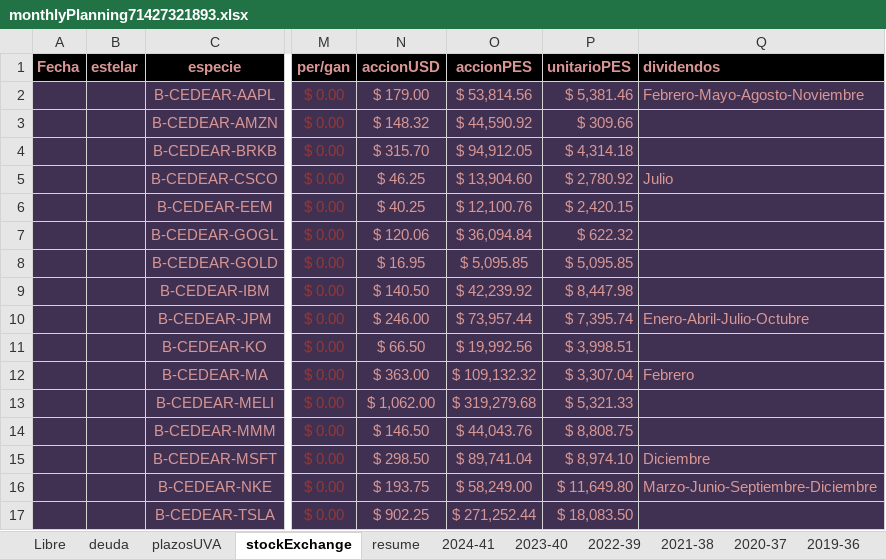
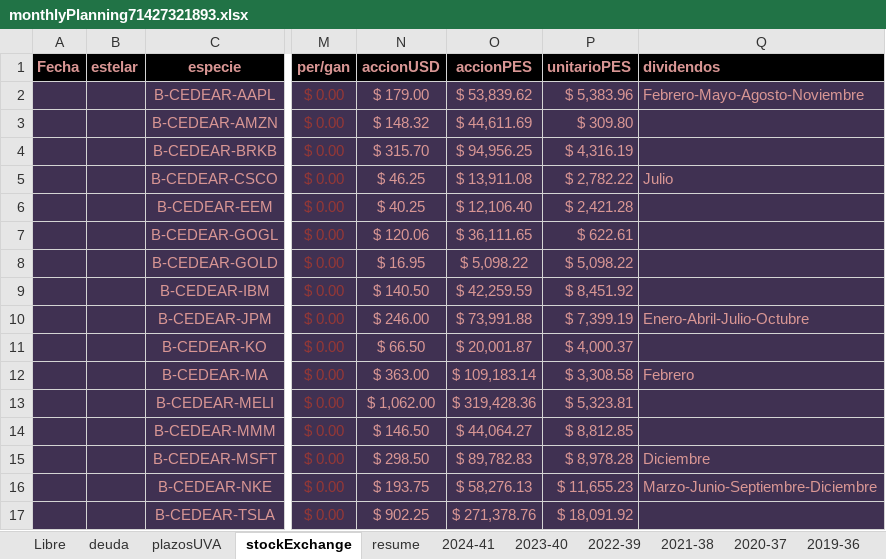
Before and after one commit to andresGitDev/private, an Excel workbook: personalAccounts/monthlyPlanning71427321893.xlsx, sheet stockExchange, drawn as a sheet; only a part is shown, gaps mark what is left out; values as stored, in another font and other column widths than the file's, no borders; conditional formats not drawn; the diff covers the shown part only; the diff names each change by its address in the sheet, - before the commit and + after, or states it on an @@ line.

```diff
--- a/personalAccounts/monthlyPlanning71427321893.xlsx (sheet stockExchange)
+++ b/personalAccounts/monthlyPlanning71427321893.xlsx (sheet stockExchange)
-O2 (accionPES): $ 53,814.56
+O2 (accionPES): $ 53,839.62
-P2 (unitarioPES): $ 5,381.46
+P2 (unitarioPES): $ 5,383.96
-O3 (accionPES): $ 44,590.92
+O3 (accionPES): $ 44,611.69
-P3 (unitarioPES): $ 309.66
+P3 (unitarioPES): $ 309.80
-O4 (accionPES): $ 94,912.05
+O4 (accionPES): $ 94,956.25
-P4 (unitarioPES): $ 4,314.18
+P4 (unitarioPES): $ 4,316.19
-O5 (accionPES): $ 13,904.60
+O5 (accionPES): $ 13,911.08
-P5 (unitarioPES): $ 2,780.92
+P5 (unitarioPES): $ 2,782.22
-O6 (accionPES): $ 12,100.76
+O6 (accionPES): $ 12,106.40
-P6 (unitarioPES): $ 2,420.15
+P6 (unitarioPES): $ 2,421.28
-O7 (accionPES): $ 36,094.84
+O7 (accionPES): $ 36,111.65
-P7 (unitarioPES): $ 622.32
+P7 (unitarioPES): $ 622.61
-O8 (accionPES): $ 5,095.85
+O8 (accionPES): $ 5,098.22
-P8 (unitarioPES): $ 5,095.85
+P8 (unitarioPES): $ 5,098.22
-O9 (accionPES): $ 42,239.92
+O9 (accionPES): $ 42,259.59
-P9 (unitarioPES): $ 8,447.98
+P9 (unitarioPES): $ 8,451.92
-O10 (accionPES): $ 73,957.44
+O10 (accionPES): $ 73,991.88
-P10 (unitarioPES): $ 7,395.74
+P10 (unitarioPES): $ 7,399.19
-O11 (accionPES): $ 19,992.56
+O11 (accionPES): $ 20,001.87
-P11 (unitarioPES): $ 3,998.51
+P11 (unitarioPES): $ 4,000.37
-O12 (accionPES): $ 109,132.32
+O12 (accionPES): $ 109,183.14
-P12 (unitarioPES): $ 3,307.04
+P12 (unitarioPES): $ 3,308.58
-O13 (accionPES): $ 319,279.68
+O13 (accionPES): $ 319,428.36
-P13 (unitarioPES): $ 5,321.33
+P13 (unitarioPES): $ 5,323.81
-O14 (accionPES): $ 44,043.76
+O14 (accionPES): $ 44,064.27
-P14 (unitarioPES): $ 8,808.75
+P14 (unitarioPES): $ 8,812.85
-O15 (accionPES): $ 89,741.04
+O15 (accionPES): $ 89,782.83
-P15 (unitarioPES): $ 8,974.10
+P15 (unitarioPES): $ 8,978.28
-O16 (accionPES): $ 58,249.00
+O16 (accionPES): $ 58,276.13
-P16 (unitarioPES): $ 11,649.80
+P16 (unitarioPES): $ 11,655.23
-O17 (accionPES): $ 271,252.44
+O17 (accionPES): $ 271,378.76
-P17 (unitarioPES): $ 18,083.50
+P17 (unitarioPES): $ 18,091.92
```
Also changed, not shown: 14 added rows, 13 removed rows and 78 edited cells elsewhere in this sheet, sheet resume, sheet 2022-39, sheet plazosUVA, sheet deuda, sheet 2024-41, sheet 2023-40, 2 more sheets, formulas that keep their value, charts or pictures, 1 other file.
